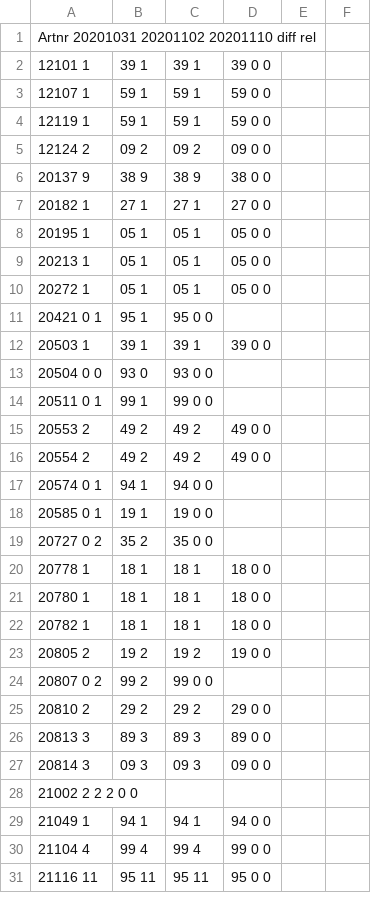
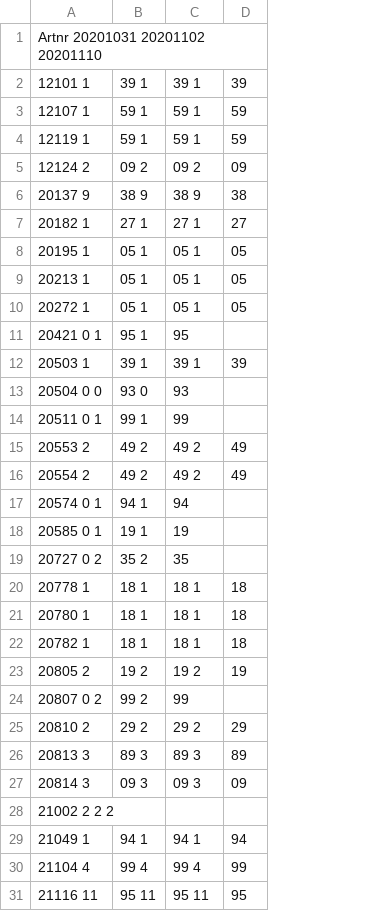
Before and after one commit to lrnzo/Foodkorbpreise, a CSV file: Artikelnummern-bode.csv, drawn as a sheet; only a part is shown; removed rows and columns are numbered as before the commit, all else as after; the diff covers the shown part only; the diff names each change by its address in the sheet, - before the commit and + after, or states it on an @@ line.

Commit message:
geändert:       Artikelnummern-bode.csv

```diff
--- a/Artikelnummern-bode.csv
+++ b/Artikelnummern-bode.csv
-column D, rows 2-31: 39 0 0 | 59 0 0 | 59 0 0 | 09 0 0 | 38 0 0 | 27 0 0 | 05 0 0 | 05 0 0 | 05 0 0 |  | 39 0 0 |  |  | 49 0 0 | 49 0 0 |  |  |  | 18 0 0 | 18 0 0 | 18 0 0 | 19 0 0 |  | 29 0 0 | 89 0 0 | 09 0 0 |  | 94 0 0 | 99 0 0 | 95 0 0
-column E, empty
-column F, empty
+column D, rows 2-31: 39 | 59 | 59 | 09 | 38 | 27 | 05 | 05 | 05 |  | 39 |  |  | 49 | 49 |  |  |  | 18 | 18 | 18 | 19 |  | 29 | 89 | 09 |  | 94 | 99 | 95
-A1: Artnr 20201031 20201102 20201110 diff rel
+A1: Artnr 20201031 20201102 20201110
-C11: 95 0 0
+C11: 95
-C13: 93 0 0
+C13: 93
-C14: 99 0 0
+C14: 99
-C17: 94 0 0
+C17: 94
-C18: 19 0 0
+C18: 19
-C19: 35 0 0
+C19: 35
-C24: 99 0 0
+C24: 99
-A28: 21002 2 2 2 0 0
+A28: 21002 2 2 2
```
Also changed, not shown: 12 edited cells elsewhere in this file.
